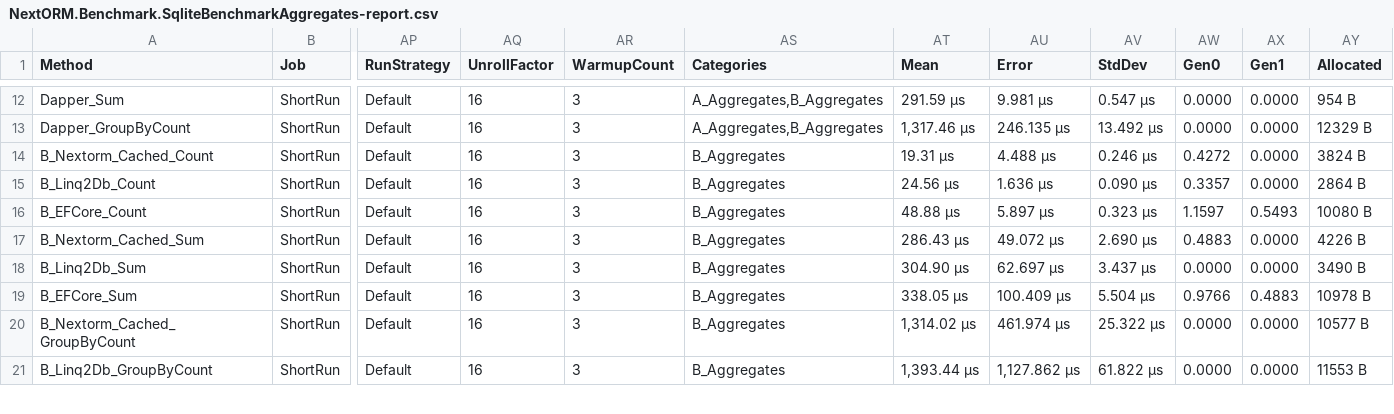
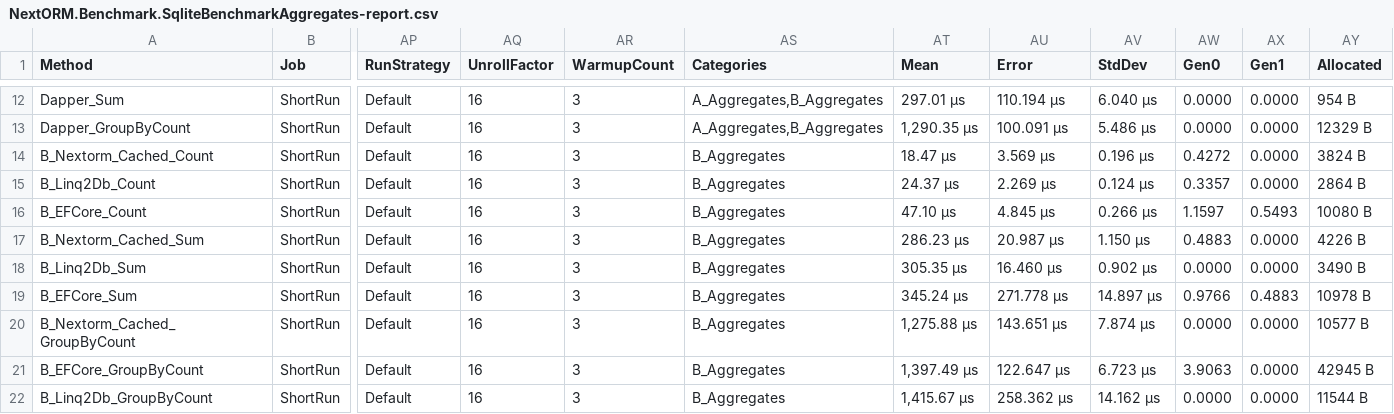
Before and after one commit to AlexeyShirshov/nextorm, a CSV file: benchmarks/BenchmarkDotNet.Artifacts/results/NextORM.Benchmark.SqliteBenchmarkAggregates-report.csv, drawn as a sheet; only a part is shown, gaps mark what is left out; addresses are those after the commit; rows hold the shown columns only; the diff covers the shown part only; the diff names each change by its address in the sheet, - before the commit and + after, or states it on an @@ line.

```diff
--- a/benchmarks/BenchmarkDotNet.Artifacts/results/NextORM.Benchmark.SqliteBenchmarkAggregates-report.csv
+++ b/benchmarks/BenchmarkDotNet.Artifacts/results/NextORM.Benchmark.SqliteBenchmarkAggregates-report.csv
-AT12 (Mean): 291.59 μs
+AT12 (Mean): 297.01 μs
-AU12 (Error): 9.981 μs
+AU12 (Error): 110.194 μs
-AV12 (StdDev): 0.547 μs
+AV12 (StdDev): 6.040 μs
-AT13 (Mean): 1,317.46 μs
+AT13 (Mean): 1,290.35 μs
-AU13 (Error): 246.135 μs
+AU13 (Error): 100.091 μs
-AV13 (StdDev): 13.492 μs
+AV13 (StdDev): 5.486 μs
-AT14 (Mean): 19.31 μs
+AT14 (Mean): 18.47 μs
-AU14 (Error): 4.488 μs
+AU14 (Error): 3.569 μs
-AV14 (StdDev): 0.246 μs
+AV14 (StdDev): 0.196 μs
-AT15 (Mean): 24.56 μs
+AT15 (Mean): 24.37 μs
-AU15 (Error): 1.636 μs
+AU15 (Error): 2.269 μs
-AV15 (StdDev): 0.090 μs
+AV15 (StdDev): 0.124 μs
-AT16 (Mean): 48.88 μs
+AT16 (Mean): 47.10 μs
-AU16 (Error): 5.897 μs
+AU16 (Error): 4.845 μs
-AV16 (StdDev): 0.323 μs
+AV16 (StdDev): 0.266 μs
-AT17 (Mean): 286.43 μs
+AT17 (Mean): 286.23 μs
-AU17 (Error): 49.072 μs
+AU17 (Error): 20.987 μs
-AV17 (StdDev): 2.690 μs
+AV17 (StdDev): 1.150 μs
-AT18 (Mean): 304.90 μs
+AT18 (Mean): 305.35 μs
-AU18 (Error): 62.697 μs
+AU18 (Error): 16.460 μs
-AV18 (StdDev): 3.437 μs
+AV18 (StdDev): 0.902 μs
-AT19 (Mean): 338.05 μs
+AT19 (Mean): 345.24 μs
-AU19 (Error): 100.409 μs
+AU19 (Error): 271.778 μs
-AV19 (StdDev): 5.504 μs
+AV19 (StdDev): 14.897 μs
-AT20 (Mean): 1,314.02 μs
+AT20 (Mean): 1,275.88 μs
-AU20 (Error): 461.974 μs
+AU20 (Error): 143.651 μs
-AV20 (StdDev): 25.322 μs
+AV20 (StdDev): 7.874 μs
+row 21: B_EFCore_GroupByCount | ShortRun | Default | 16 | 3 | B_Aggregates | 1,397.49 μs | 122.647 μs | 6.723 μs | 3.9063 | 0.0000 | 42945 B
-AT22 (Mean): 1,393.44 μs
+AT22 (Mean): 1,415.67 μs
-AU22 (Error): 1,127.862 μs
+AU22 (Error): 258.362 μs
-AV22 (StdDev): 61.822 μs
+AV22 (StdDev): 14.162 μs
-AY22 (Allocated): 11553 B
+AY22 (Allocated): 11544 B
```
Also changed, not shown: 1 removed row and 30 edited cells elsewhere in this file, benchmarks/BenchmarkDotNet.Artifacts/results/NextORM.Benchmark.SqliteBenchmarkAny-report.csv, benchmarks/BenchmarkDotNet.Artifacts/results/NextORM.Benchmark.SqliteBenchmarkCachedPlan-report.csv, 36 other files.
